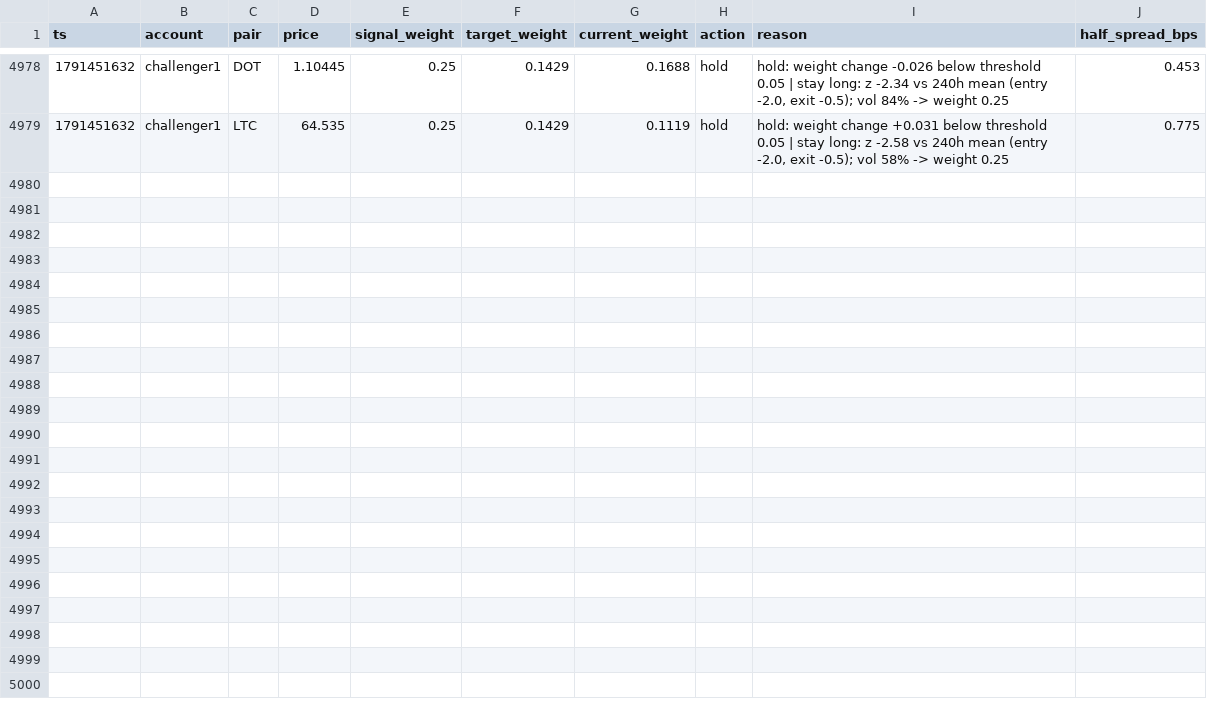
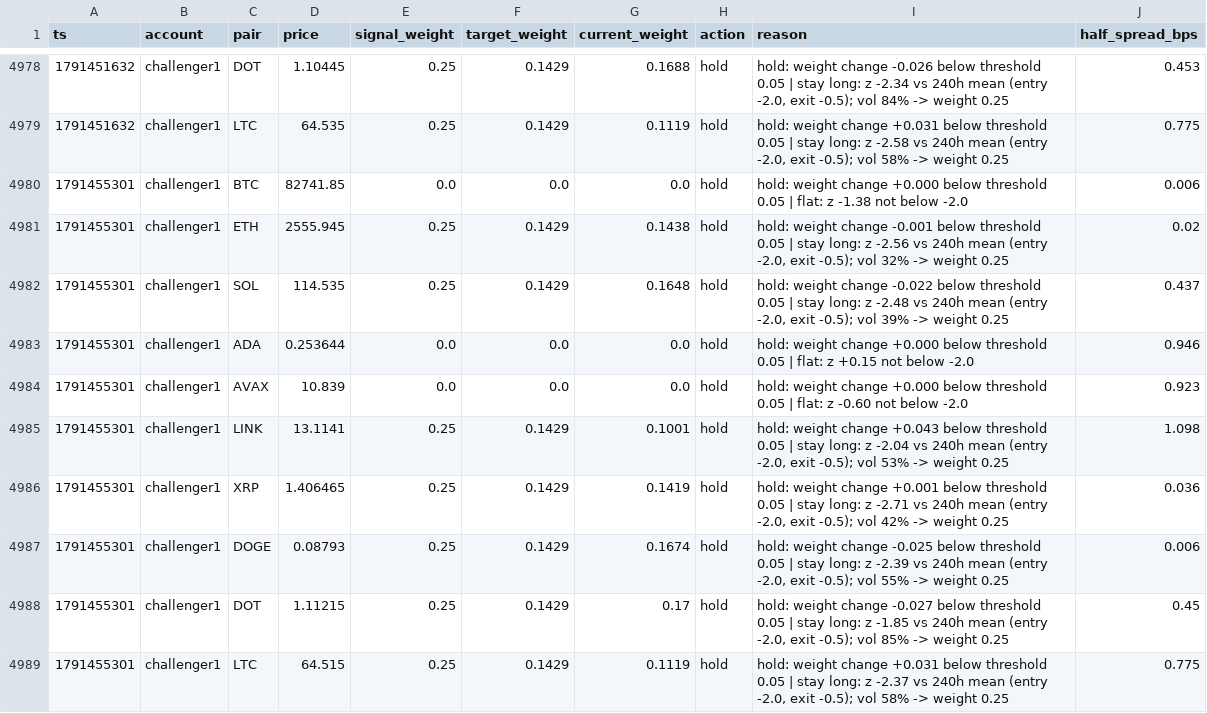
Before and after one commit to bookerfin-pixel/quantloop, a CSV file: state/challenger1/decisions.csv, drawn as a sheet; only a part is shown, gaps mark what is left out.

```diff
--- a/state/challenger1/decisions.csv
+++ b/state/challenger1/decisions.csv
@@ -4979 +4979,11 @@ ts,account,pair,price,signal_weight,target_weight,current_weight,action,reason,h
 1791451632,challenger1,LTC,64.535,0.25,0.1429,0.1119,hold,"hold: weight change +0.031 below threshold 0.05 | stay long: z -2.58 vs 240h mean (entry -2.0, exit -0.5); vol 58% -> weight 0.25",0.775
+1791455301,challenger1,BTC,82741.85,0.0,0.0,0.0,hold,hold: weight change +0.000 below threshold 0.05 | flat: z -1.38 not below -2.0,0.006
+1791455301,challenger1,ETH,2555.945,0.25,0.1429,0.1438,hold,"hold: weight change -0.001 below threshold 0.05 | stay long: z -2.56 vs 240h mean (entry -2.0, exit -0.5); vol 32% -> weight 0.25",0.02
+1791455301,challenger1,SOL,114.535,0.25,0.1429,0.1648,hold,"hold: weight change -0.022 below threshold 0.05 | stay long: z -2.48 vs 240h mean (entry -2.0, exit -0.5); vol 39% -> weight 0.25",0.437
+1791455301,challenger1,ADA,0.253644,0.0,0.0,0.0,hold,hold: weight change +0.000 below threshold 0.05 | flat: z +0.15 not below -2.0,0.946
+1791455301,challenger1,AVAX,10.839,0.0,0.0,0.0,hold,hold: weight change +0.000 below threshold 0.05 | flat: z -0.60 not below -2.0,0.923
+1791455301,challenger1,LINK,13.1141,0.25,0.1429,0.1001,hold,"hold: weight change +0.043 below threshold 0.05 | stay long: z -2.04 vs 240h mean (entry -2.0, exit -0.5); vol 53% -> weight 0.25",1.098
+1791455301,challenger1,XRP,1.406465,0.25,0.1429,0.1419,hold,"hold: weight change +0.001 below threshold 0.05 | stay long: z -2.71 vs 240h mean (entry -2.0, exit -0.5); vol 42% -> weight 0.25",0.036
+1791455301,challenger1,DOGE,0.08793,0.25,0.1429,0.1674,hold,"hold: weight change -0.025 below threshold 0.05 | stay long: z -2.39 vs 240h mean (entry -2.0, exit -0.5); vol 55% -> weight 0.25",0.006
+1791455301,challenger1,DOT,1.11215,0.25,0.1429,0.17,hold,"hold: weight change -0.027 below threshold 0.05 | stay long: z -1.85 vs 240h mean (entry -2.0, exit -0.5); vol 85% -> weight 0.25",0.45
+1791455301,challenger1,LTC,64.515,0.25,0.1429,0.1119,hold,"hold: weight change +0.031 below threshold 0.05 | stay long: z -2.37 vs 240h mean (entry -2.0, exit -0.5); vol 58% -> weight 0.25",0.775
```
Also changed, not shown: state/candles/DOGE.csv, state/challenger2/decisions.csv, 23 other files.
